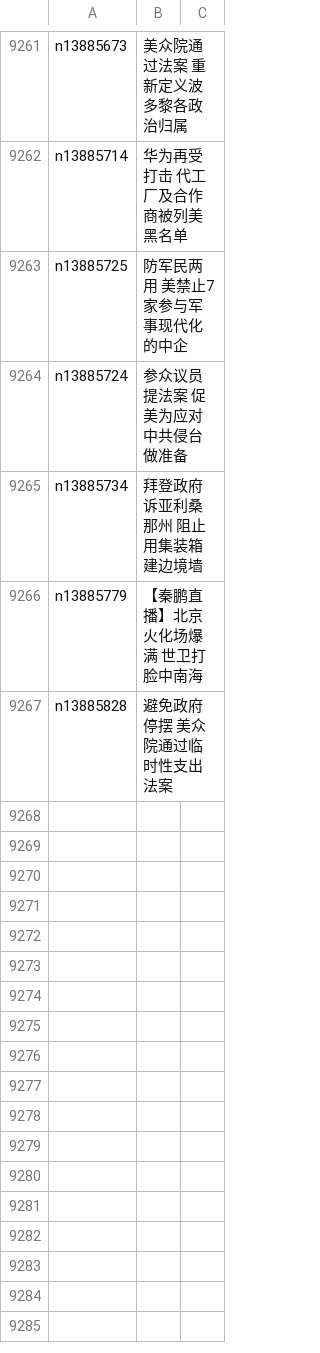
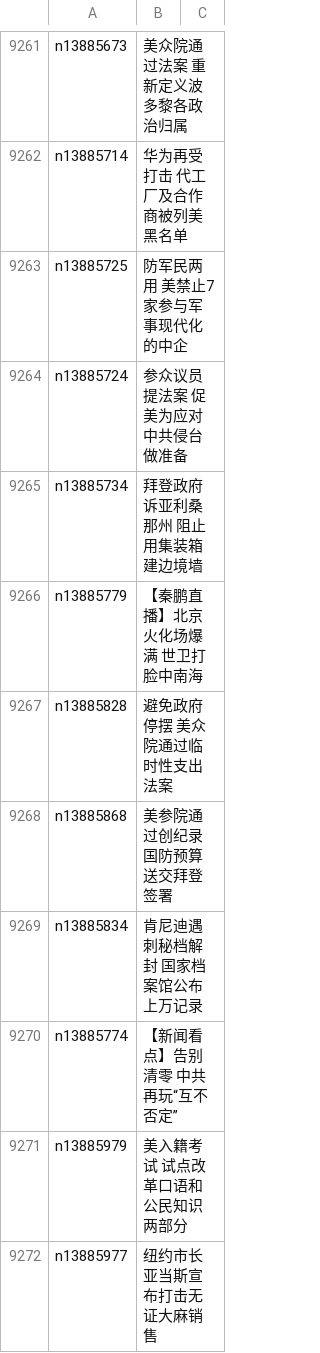
Before and after one commit to epic-marker/epoch-news, a CSV file: indexes/ncid1078159.csv, drawn as a sheet; only a part is shown, gaps mark what is left out; the diff names each change by its address in the sheet, - before the commit and + after, or states it on an @@ line.

```diff
--- a/indexes/ncid1078159.csv
+++ b/indexes/ncid1078159.csv
+row 9268: n13885868 | 美参院通过创纪录国防预算 送交拜登签署
+row 9269: n13885834 | 肯尼迪遇刺秘档解封 国家档案馆公布上万记录
+row 9270: n13885774 | 【新闻看点】告别清零 中共再玩“互不否定”
+row 9271: n13885979 | 美入籍考试 试点改革口语和公民知识两部分
+row 9272: n13885977 | 纽约市长亚当斯宣布打击无证大麻销售
```
Also changed, not shown: indexes/ncid1078158.csv, indexes/ncid1078160.csv, 48 other files.
